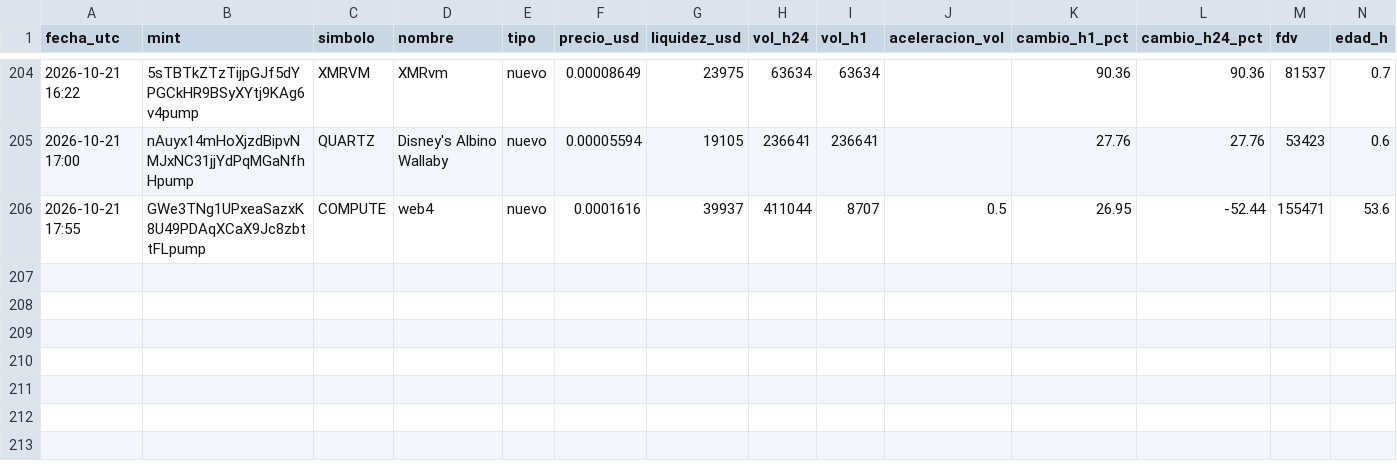
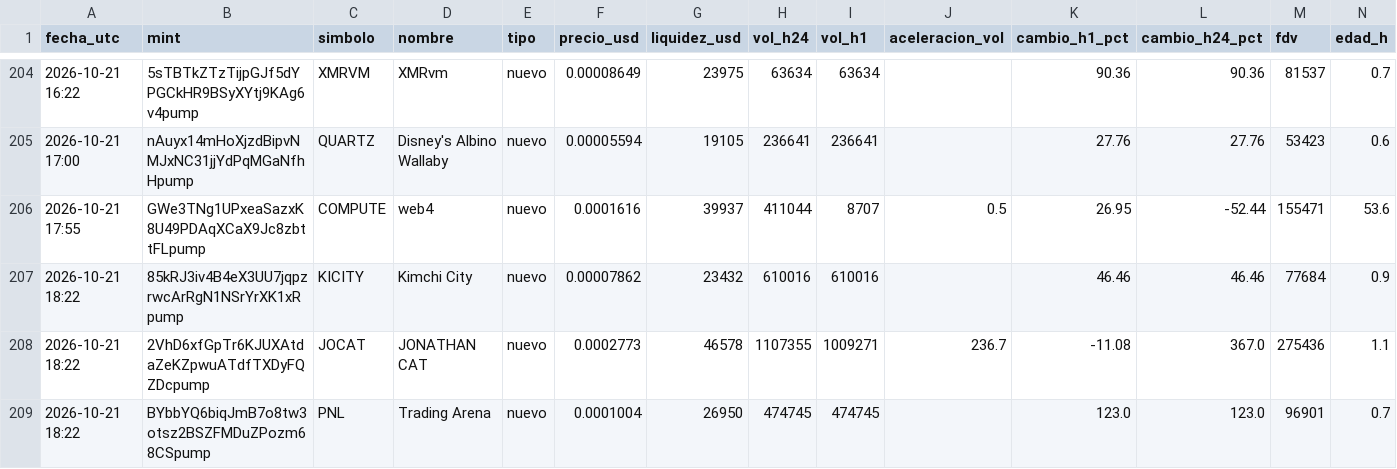
Before and after one commit to romeroyair9977-design/memecoins, a CSV file: data/candidatos.csv, drawn as a sheet; only a part is shown, gaps mark what is left out; rows hold the shown columns only; the diff names each change by its address in the sheet, - before the commit and + after, or states it on an @@ line.

```diff
--- a/data/candidatos.csv
+++ b/data/candidatos.csv
+row 207: 2026-10-21 18:22 | 85kRJ3iv4B4eX3UU7jqpzrwcArRgN1NSrYrXK1xRpump | KICITY | Kimchi City | nuevo | 0.00007862 | 23432 | 610016 | 610016 |  | 46.46 | 46.46 | 77684 | 0.9
+row 208: 2026-10-21 18:22 | 2VhD6xfGpTr6KJUXAtdaZeKZpwuATdfTXDyFQZDcpump | JOCAT | JONATHAN CAT | nuevo | 0.0002773 | 46578 | 1107355 | 1009271 | 236.7 | -11.08 | 367.0 | 275436 | 1.1
+row 209: 2026-10-21 18:22 | BYbbYQ6biqJmB7o8tw3otsz2BSZFMDuZPozm68CSpump | PNL | Trading Arena | nuevo | 0.0001004 | 26950 | 474745 | 474745 |  | 123.0 | 123.0 | 96901 | 0.7
```
Also changed, not shown: data/paper_balance.csv, 1 other file.
